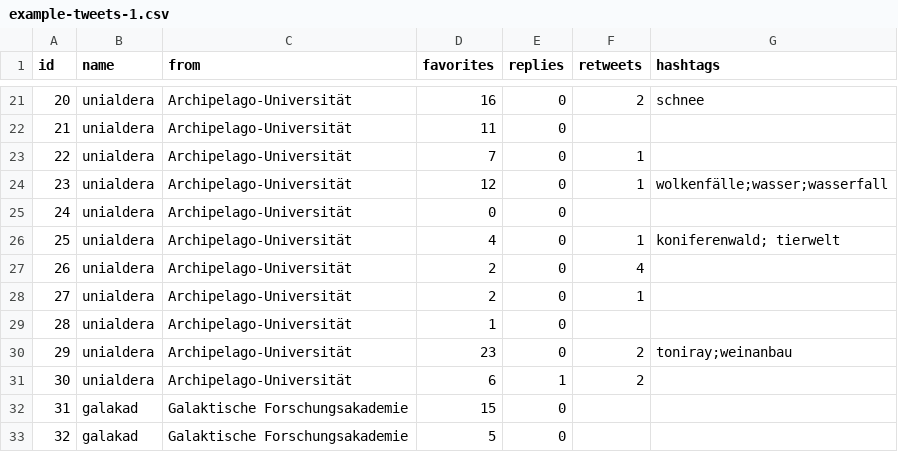
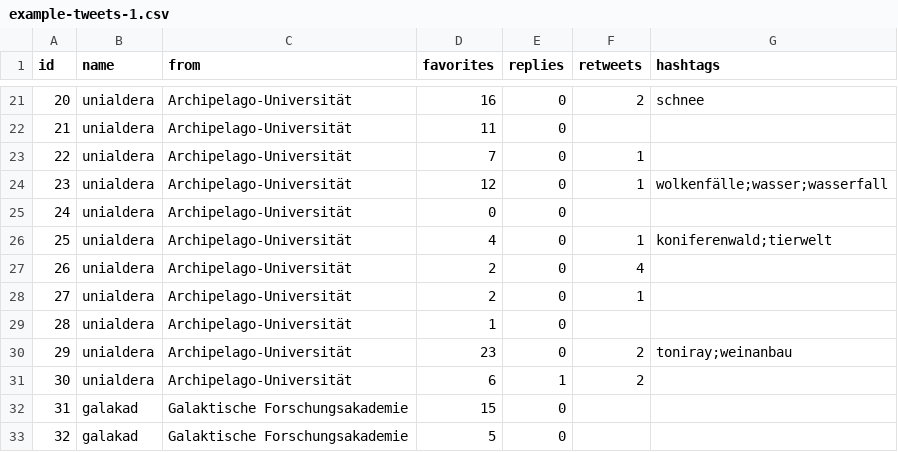
Before and after one commit to strohne/cm, a CSV file: 03_datenformate/3_3_tabellenformate/example-tweets-1.csv, drawn as a sheet; only a part is shown, gaps mark what is left out.

Commit message:
Update dataset and image source

```diff
--- a/03_datenformate/3_3_tabellenformate/example-tweets-1.csv
+++ b/03_datenformate/3_3_tabellenformate/example-tweets-1.csv
@@ -25,3 +25,3 @@ id;name;from;favorites;replies;retweets;hashtags
 24;unialdera;Archipelago-Universität;0;0;;
-25;unialdera;Archipelago-Universität;4;0;1;"koniferenwald; tierwelt"
+25;unialdera;Archipelago-Universität;4;0;1;"koniferenwald;tierwelt"
 26;unialdera;Archipelago-Universität;2;0;4;
```
Also changed, not shown: 03_datenformate/3_3_tabellenformate/example-tweets-2.csv, 6 other files.
